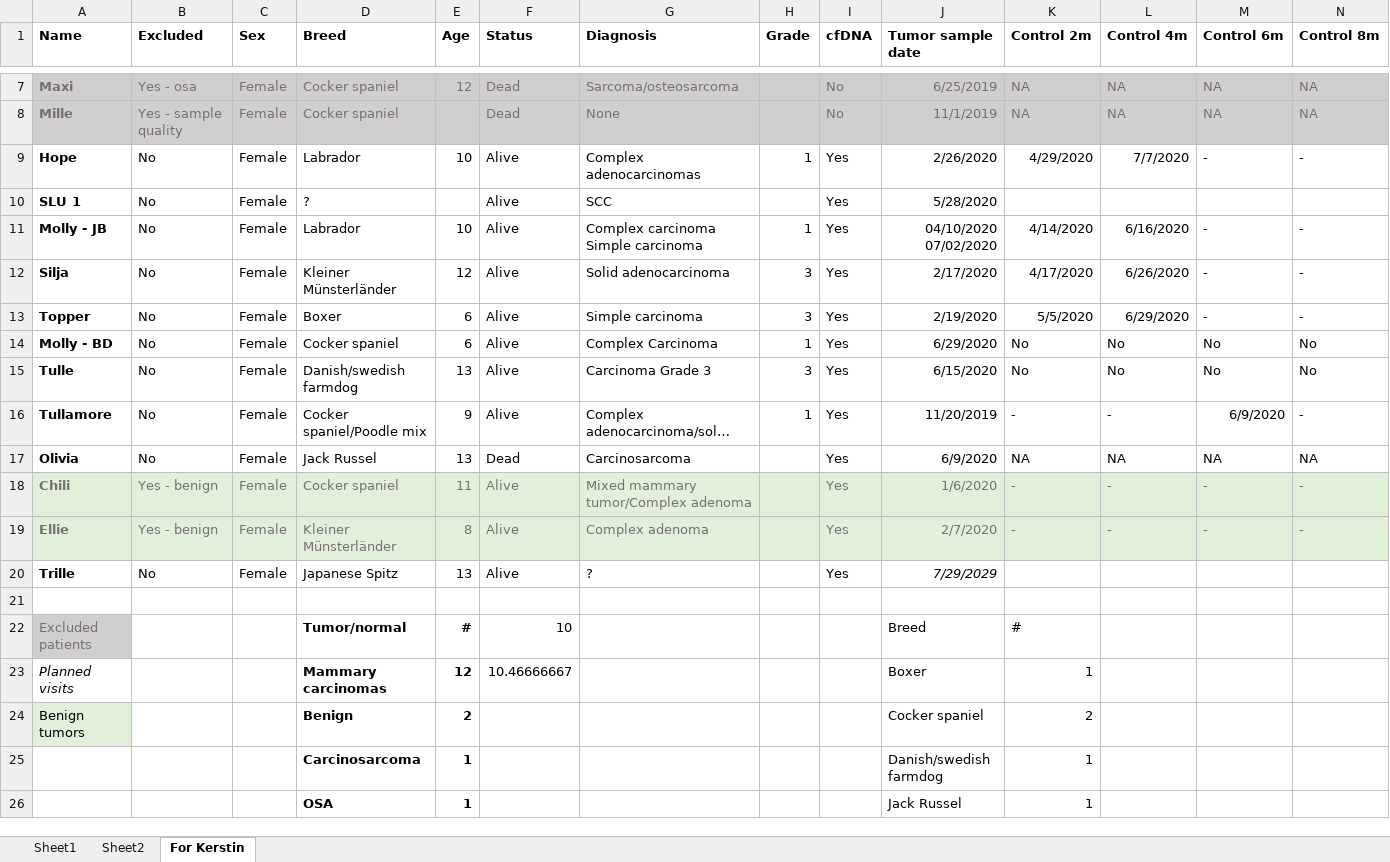
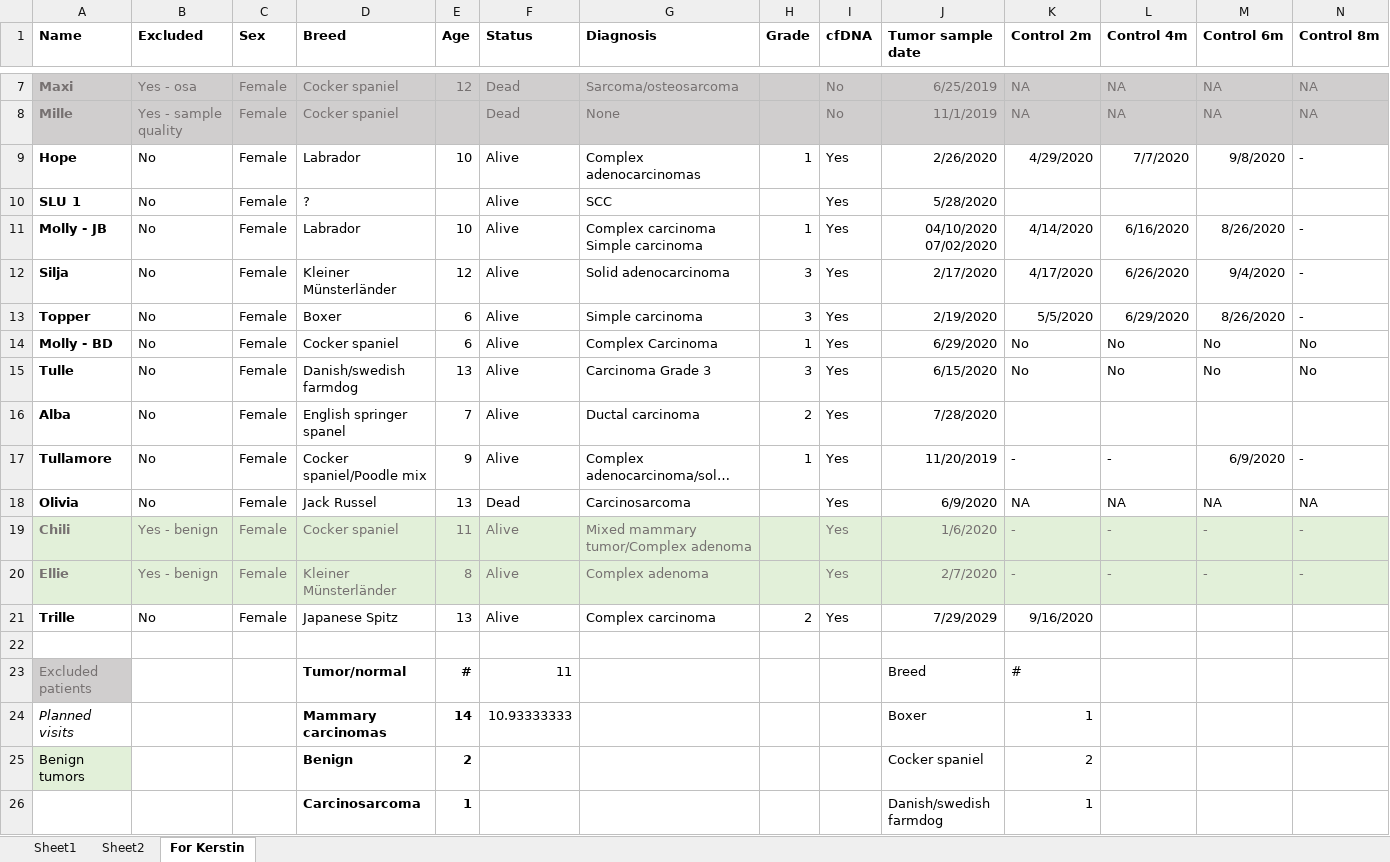
Before and after one commit to SESAgger/phd, an Excel workbook: Klinisk/Mammary tumor patients.xlsx, sheet For Kerstin, drawn as a sheet; only a part is shown, gaps mark what is left out; the shorter side is filled out with more unchanged rows; long unchanged cells end in …; values as stored, in another font and other column widths than the file's, no borders; table styles not drawn; addresses are those after the commit; rows hold the shown columns only; the diff covers the shown part only; the diff names each change by its address in the sheet, - before the commit and + after, or states it on an @@ line.

```diff
--- a/Klinisk/Mammary tumor patients.xlsx (sheet For Kerstin)
+++ b/Klinisk/Mammary tumor patients.xlsx (sheet For Kerstin)
-M9 (Control 6m): -
+M9 (Control 6m): 9/8/2020
-M11 (Control 6m): -
+M11 (Control 6m): 8/26/2020
-M12 (Control 6m): -
+M12 (Control 6m): 9/4/2020
-M13 (Control 6m): -
+M13 (Control 6m): 8/26/2020
+row 16: Alba | No | Female | English springer spanel | 7 | Alive | Ductal carcinoma | 2 | Yes | 7/28/2020
-G21 (Diagnosis): ?
+G21 (Diagnosis): Complex carcinoma
-H21 (Grade): (empty)
+H21 (Grade): 2
-J21 italic: on
+J21 italic: off
-K21 (Control 2m): (empty)
+K21 (Control 2m): 9/16/2020
-F23 (Status): 10
+F23 (Status): 11
-E24 (Age): 12
+E24 (Age): 14
-F24 (Status): 10.46666667
+F24 (Status): 10.93333333
```
Also changed, not shown: 4 added rows, 4 removed rows and 10 edited cells elsewhere in this sheet, Klinisk/Projektpatienter090919.xlsx, 29 other files.
